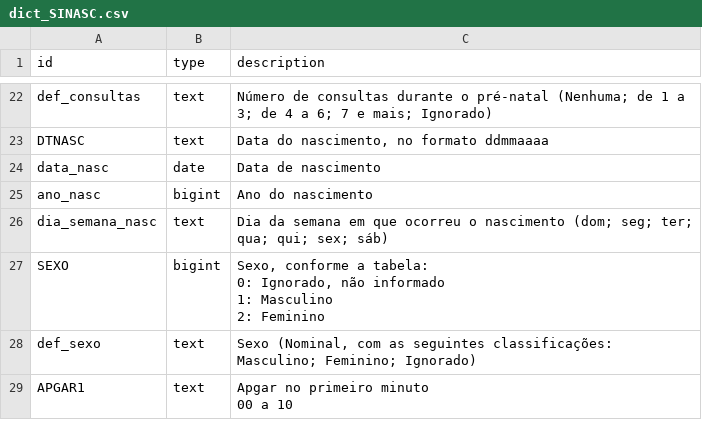
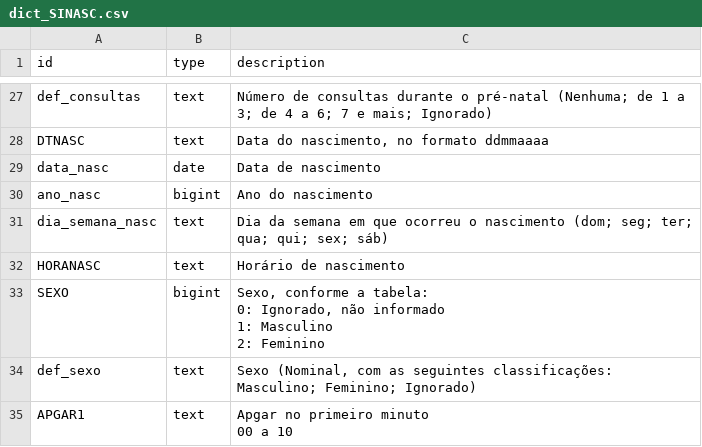
Before and after one commit to caio-peixoto/ETL-Dataiku-DSS, a CSV file: SINASC/dict_SINASC.csv, drawn as a sheet; only a part is shown, gaps mark what is left out; the diff covers the shown part only; the diff names each change by its address in the sheet, - before the commit and + after, or states it on an @@ line.

```diff
--- a/SINASC/dict_SINASC.csv
+++ b/SINASC/dict_SINASC.csv
+row 32: HORANASC | text | Horário de nascimento
```
Also changed, not shown: 45 added rows, 2 moved rows and 5 edited cells elsewhere in this file, 1 other file.
